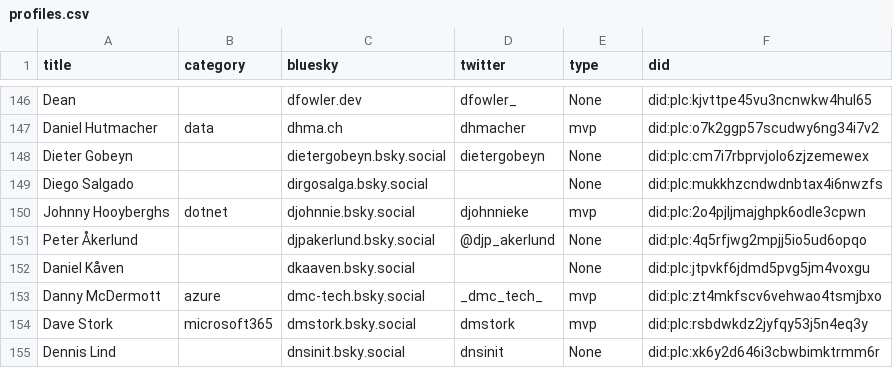
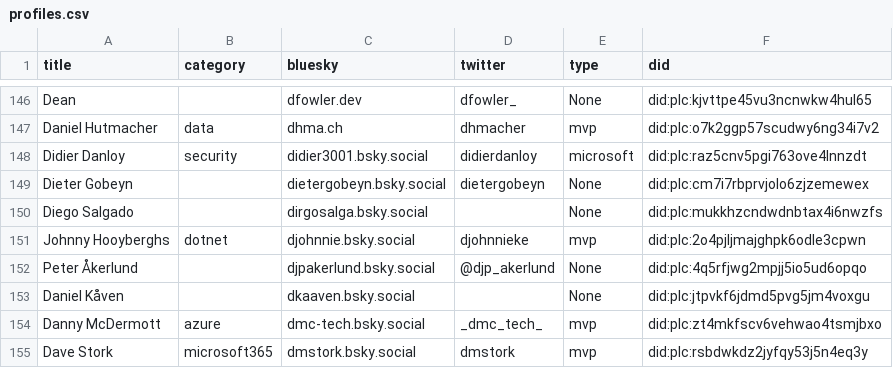
Before and after one commit to plemich/bluesky, a CSV file: website/static/profiles.csv, drawn as a sheet; only a part is shown, gaps mark what is left out; the shorter side is filled out with more unchanged rows; the diff names each change by its address in the sheet, - before the commit and + after, or states it on an @@ line.

```diff
--- a/website/static/profiles.csv
+++ b/website/static/profiles.csv
+row 148: Didier Danloy | security | didier3001.bsky.social | didierdanloy | microsoft | did:plc:raz5cnv5pgi763ove4lnnzdt
```
Also changed, not shown: 1 other file.
